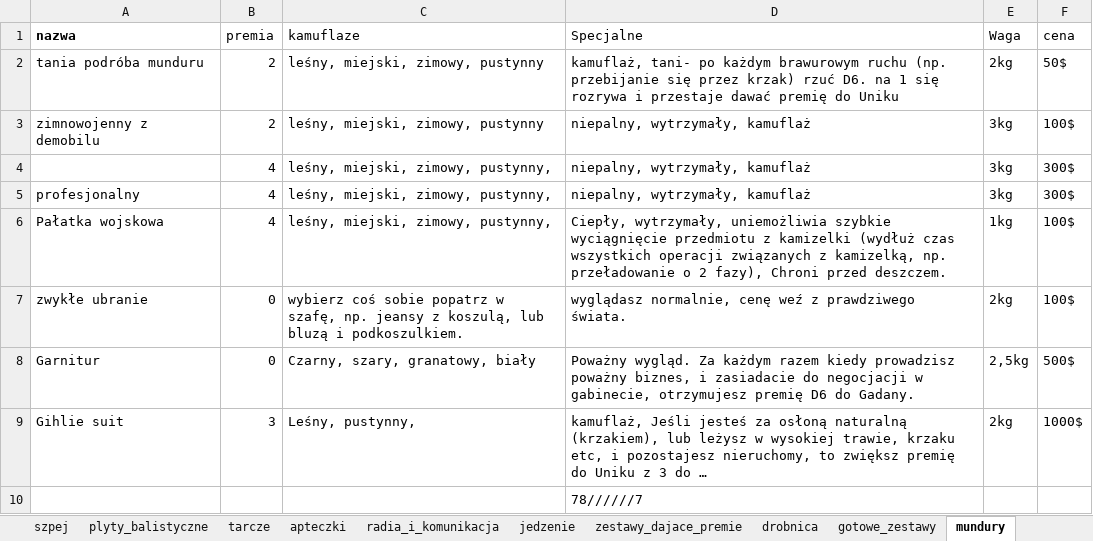
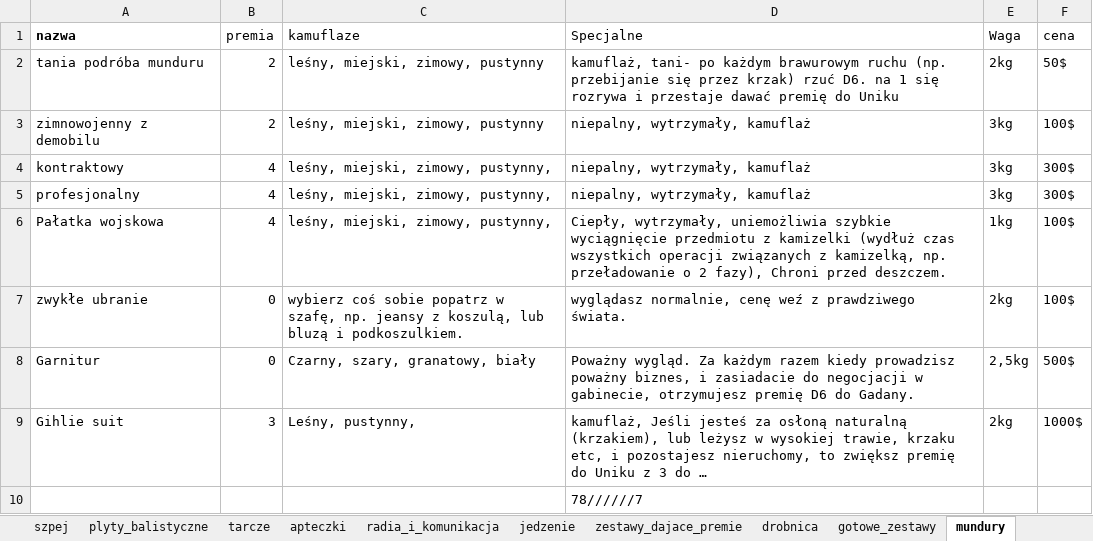
Before and after one commit to PLchochliman/TG, an Excel workbook: TabelaBroni.xlsx, sheet mundury, drawn as a sheet; long unchanged cells end in …; values as stored, in another font and other column widths than the file's, no borders; the diff names each change by its address in the sheet, - before the commit and + after, or states it on an @@ line.

```diff
--- a/TabelaBroni.xlsx (sheet mundury)
+++ b/TabelaBroni.xlsx (sheet mundury)
-A4 (nazwa): (empty)
+A4 (nazwa): kontraktowy
```
Also changed, not shown: 1 other file.
